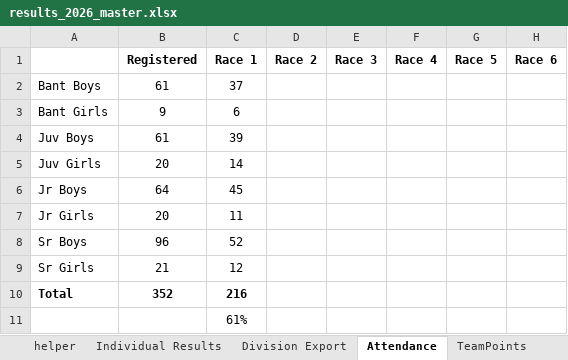
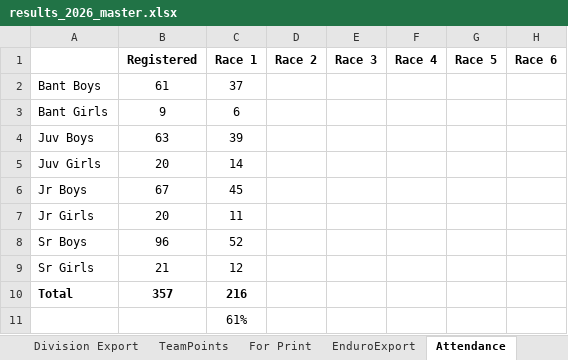
Before and after one commit to mskippy/codemathbike_bike, an Excel workbook: results_2026_master.xlsx, sheet Attendance, drawn as a sheet; values as stored, in another font and other column widths than the file's, no borders; the diff names each change by its address in the sheet, - before the commit and + after, or states it on an @@ line.

Commit message:
Update division results and add UI styles
Add UI styles for latest-update card and results links (.latest-update-card, .results-link) in css/style.css. Overhaul data/division_results.json: normalize numeric fields (plates/points) to floats, update competitor records and placements, introduce/rename divisions (Bant Boys, Bant Girls, Jr Boys), and standardize DNS/DNF entries. Also updated other project assets (data/*.json, index.html, js/updates.js and results_2026_master.xlsx) to reflect the latest results and site changes.

```diff
--- a/results_2026_master.xlsx (sheet Attendance)
+++ b/results_2026_master.xlsx (sheet Attendance)
@@ sheet tab order changed: Division Export | TeamPoints | For Print | EnduroExport | Attendance @@
-B4 (Registered): 61
+B4 (Registered): 63
-B6 (Registered): 64
+B6 (Registered): 67
-B10 (Registered): 352
+B10 (Registered): 357
```
Also changed, not shown: sheet Division Export, sheet EnduroExport, sheet Individual Results, sheet For Print, sheet helper, other sheet tabs, formulas that keep their value, hidden cells, 8 other files.
